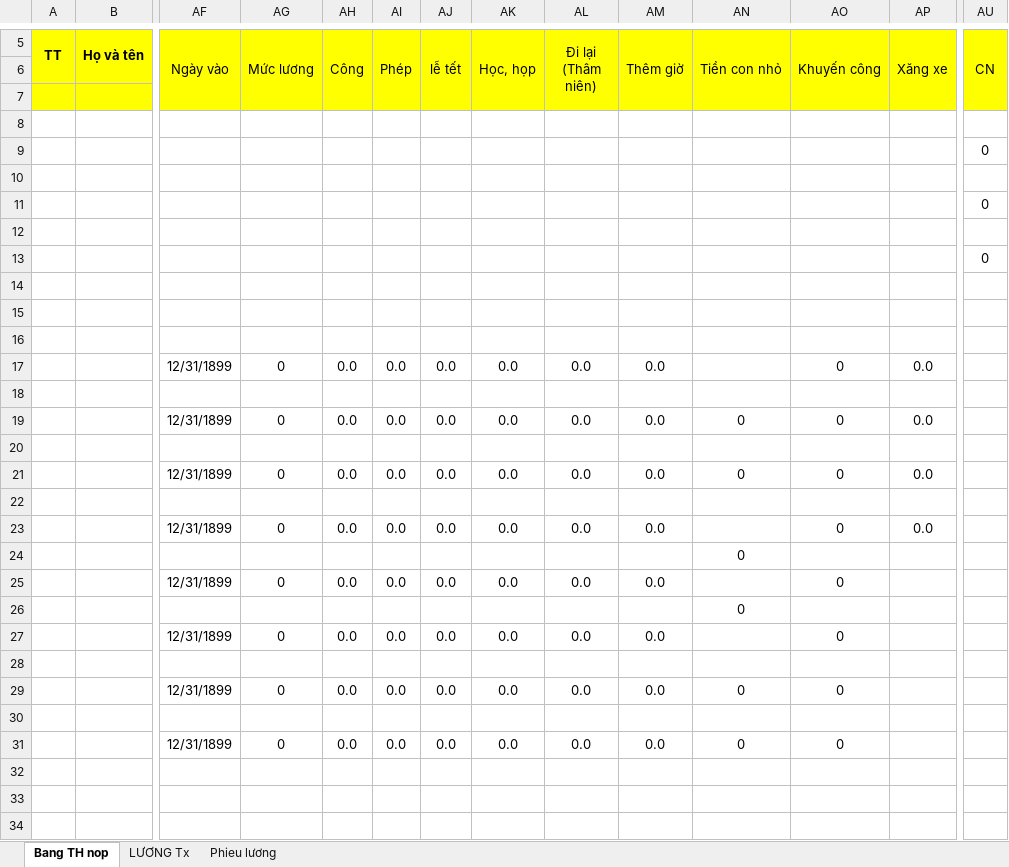
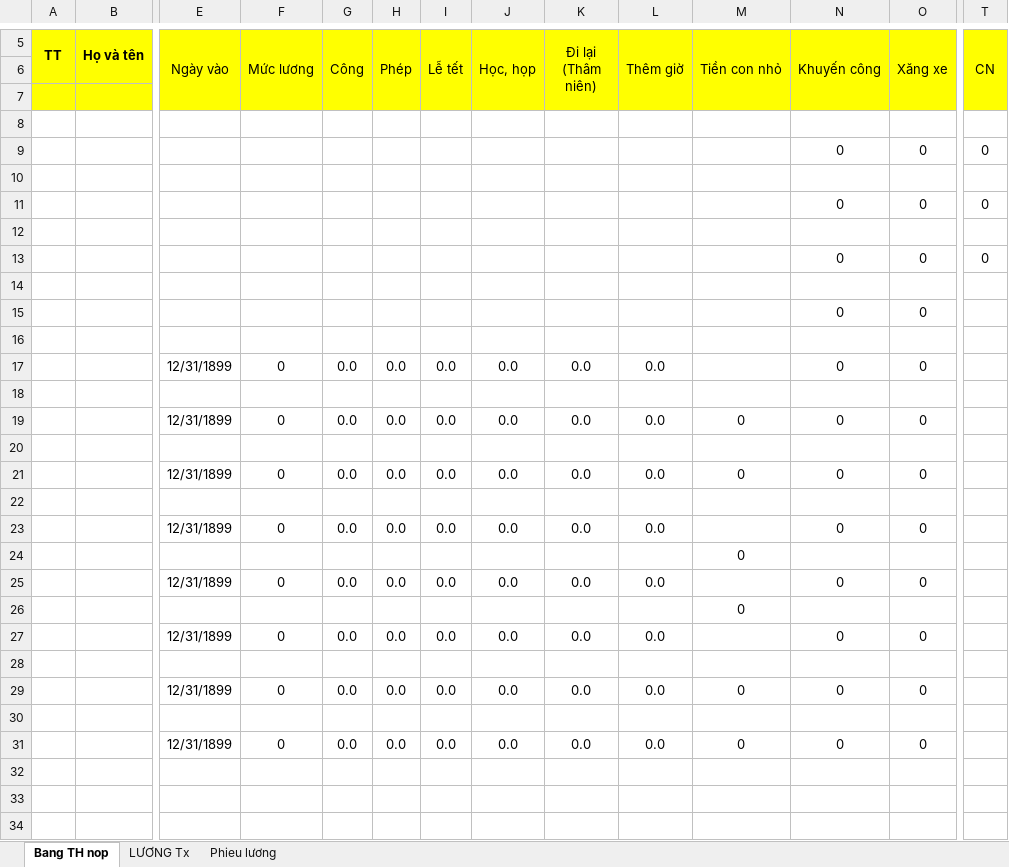
Before and after one commit to BaoPV-DEV/Scan2Excel-AI, an Excel workbook: Template/gt/boc_vac_template.xlsx, sheet Bang TH nop, drawn as a sheet; only a part is shown, gaps mark what is left out; values as stored, in another font and other column widths than the file's, no borders; removed rows and columns are numbered as before the commit, all else as after; rows hold the shown columns only; the diff names each change by its address in the sheet, - before the commit and + after, or states it on an @@ line.

Commit message:
Refactor salary deployment functionality by separating Tab 1 and Tab 5. - Created new Tab 5 for salary deployment, handling external data linking. - Removed linking configurations from Tab 1, simplifying its functionality. - Introduced `salary_deployer.py` for applying salary formulas from JSON config. - Updated UI components for the new salary deployment tab. - Enhanced logging and progress tracking during salary deployment process.

```diff
--- a/Template/gt/boc_vac_template.xlsx (sheet Bang TH nop)
+++ b/Template/gt/boc_vac_template.xlsx (sheet Bang TH nop)
-I5: lễ tết
+I5: Lễ tết
-row 9:  |  |  |  |  |  |  |  |  |  |  |  |  | 0
+row 9:  |  |  |  |  |  |  |  |  |  |  | 0 | 0 | 0
-row 11:  |  |  |  |  |  |  |  |  |  |  |  |  | 0
+row 11:  |  |  |  |  |  |  |  |  |  |  | 0 | 0 | 0
-row 13:  |  |  |  |  |  |  |  |  |  |  |  |  | 0
+row 13:  |  |  |  |  |  |  |  |  |  |  | 0 | 0 | 0
+row 15:  |  |  |  |  |  |  |  |  |  |  | 0 | 0
+row 17:  |  | 12/31/1899 | 0 | 0.0 | 0.0 | 0.0 | 0.0 | 0.0 | 0.0 |  | 0 | 0
-M19 (Tiền con nhỏ): (empty)
+M19 (Tiền con nhỏ): 0
-O19 (Xăng xe): 0.0
+O19 (Xăng xe): 0
-O21 (Xăng xe): 0.0
+O21 (Xăng xe): 0
-M23 (Tiền con nhỏ): 0
+M23 (Tiền con nhỏ): (empty)
-O23 (Xăng xe): 0.0
+O23 (Xăng xe): 0
+row 25:  |  | 12/31/1899 | 0 | 0.0 | 0.0 | 0.0 | 0.0 | 0.0 | 0.0 |  | 0 | 0
+row 27:  |  | 12/31/1899 | 0 | 0.0 | 0.0 | 0.0 | 0.0 | 0.0 | 0.0 |  | 0 | 0
-M29 (Tiền con nhỏ): (empty)
+M29 (Tiền con nhỏ): 0
-O29 (Xăng xe): 0.0
+O29 (Xăng xe): 0
-row 25:  |  | 12/31/1899 | 0 | 0.0 | 0.0 | 0.0 | 0.0 | 0.0 | 0.0 |  | 0
-row 27:  |  | 12/31/1899 | 0 | 0.0 | 0.0 | 0.0 | 0.0 | 0.0 | 0.0 |  | 0
-O31 (Xăng xe): (empty)
+O31 (Xăng xe): 0
-row 30: (empty)
-row 31:  |  | 12/31/1899 | 0 | 0.0 | 0.0 | 0.0 | 0.0 | 0.0 | 0.0 | 0 | 0
```
Also changed, not shown: formulas that keep their value, 11 other files.
